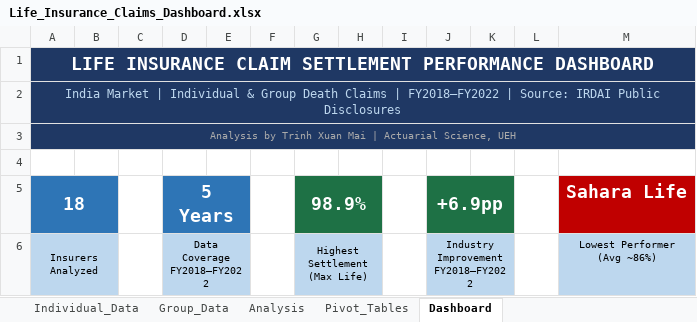
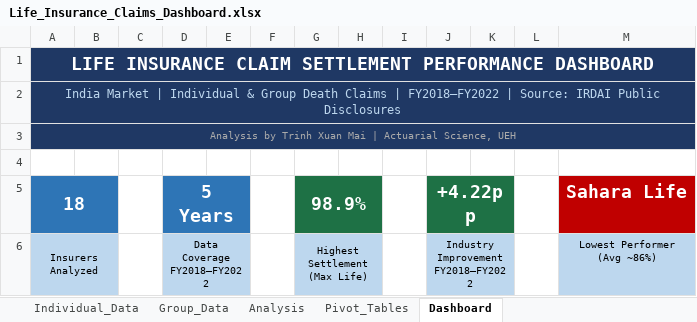
Before and after one commit to TrinhXuanMai/Life-Insurance-Claims-Dashboard, an Excel workbook: Life_Insurance_Claims_Dashboard.xlsx, sheet Dashboard, drawn as a sheet; values as stored, in another font and other column widths than the file's, no borders; charts and pictures not drawn; the diff names each change by its address in the sheet, - before the commit and + after, or states it on an @@ line.

```diff
--- a/Life_Insurance_Claims_Dashboard.xlsx (sheet Dashboard)
+++ b/Life_Insurance_Claims_Dashboard.xlsx (sheet Dashboard)
-J5: +6.9pp
+J5: +4.22pp
```
Also changed, not shown: sheet Analysis, charts or pictures.
